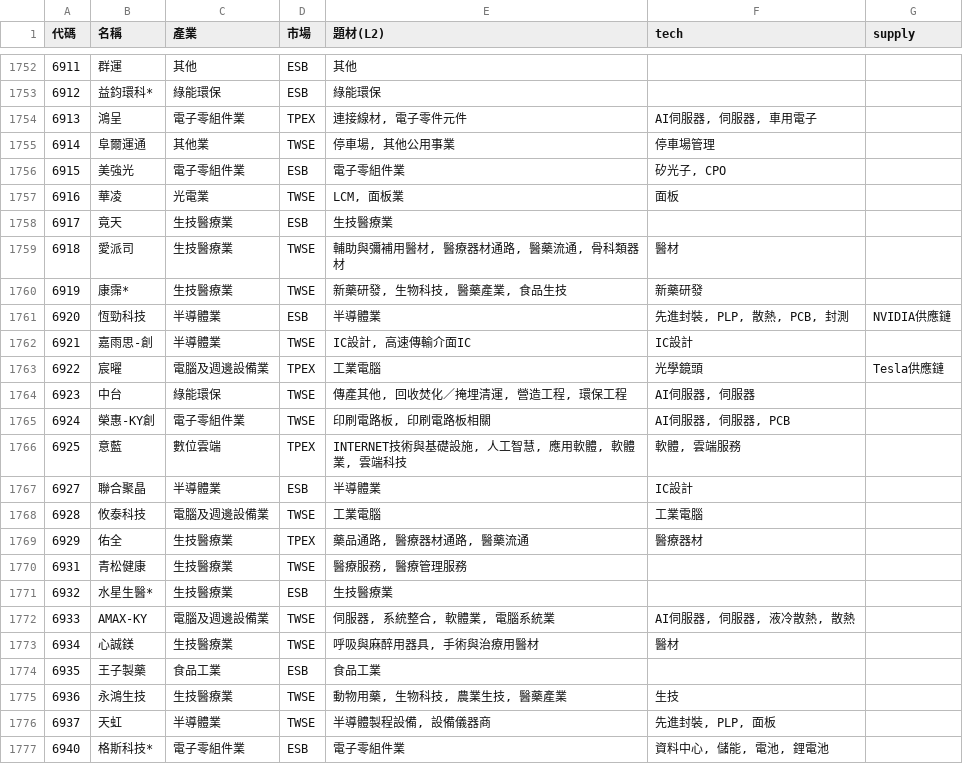
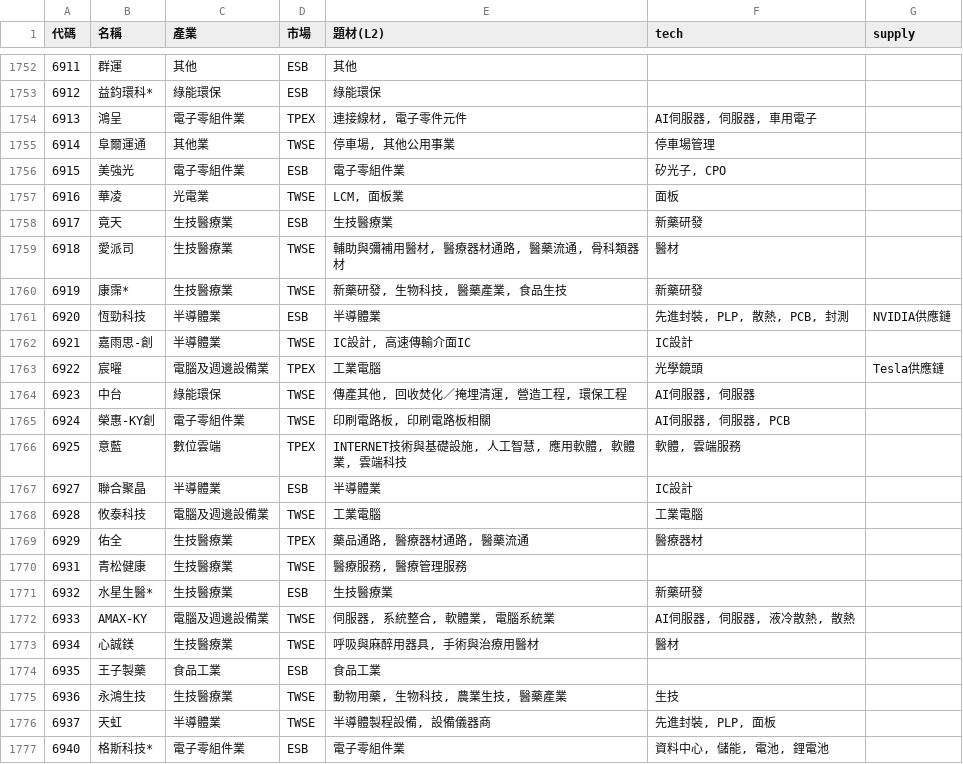
Before and after one commit to ooii8929/tw-sector-map, a CSV file: data/sectors.csv, drawn as a sheet; only a part is shown, gaps mark what is left out; the diff covers the shown part only.

```diff
--- a/data/sectors.csv
+++ b/data/sectors.csv
@@ -1757,3 +1757,3 @@
 6916,華凌,光電業,TWSE,"LCM, 面板業",面板,
-6917,竟天,生技醫療業,ESB,生技醫療業,,
+6917,竟天,生技醫療業,ESB,生技醫療業,新藥研發,
 6918,愛派司,生技醫療業,TWSE,"輔助與彌補用醫材, 醫療器材通路, 醫藥流通, 骨科類器材",醫材,
@@ -1770,3 +1770,3 @@
 6931,青松健康,生技醫療業,TWSE,"醫療服務, 醫療管理服務",,
-6932,水星生醫*,生技醫療業,ESB,生技醫療業,,
+6932,水星生醫*,生技醫療業,ESB,生技醫療業,新藥研發,
 6933,AMAX-KY,電腦及週邊設備業,TWSE,"伺服器, 系統整合, 軟體業, 電腦系統業","AI伺服器, 伺服器, 液冷散熱, 散熱",
```
Also changed, not shown: 7 edited cells elsewhere in this file, 18 other files.
